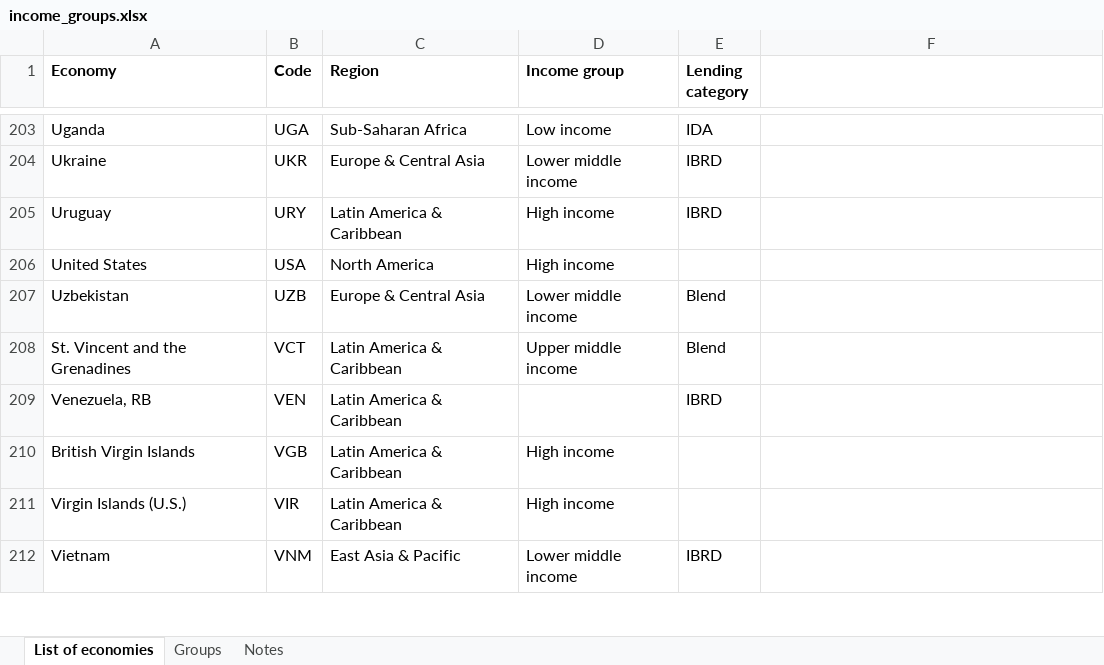
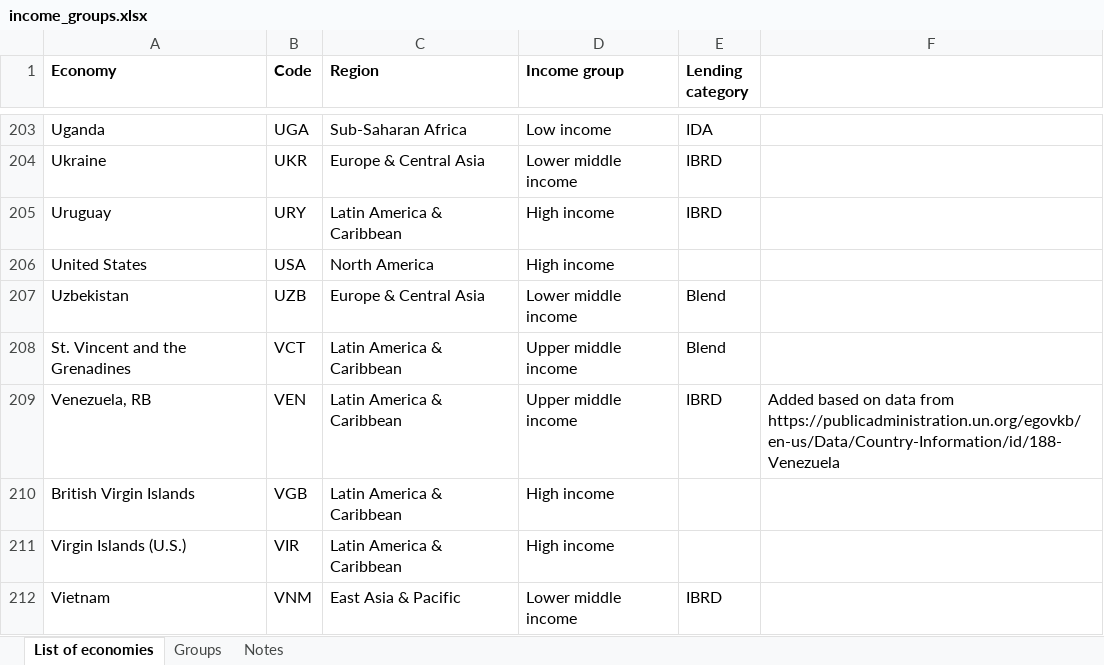
Before and after one commit to seaneff/data-science-basics-2024, an Excel workbook: extras/create_dataset/inputs/income_groups.xlsx, sheet List of economies, drawn as a sheet; only a part is shown, gaps mark what is left out; values as stored, in another font and other column widths than the file's, no borders; conditional formats not drawn; the diff names each change by its address in the sheet, - before the commit and + after, or states it on an @@ line.

Commit message:
add income group for Venezuela

```diff
--- a/extras/create_dataset/inputs/income_groups.xlsx (sheet List of economies)
+++ b/extras/create_dataset/inputs/income_groups.xlsx (sheet List of economies)
-D209 (Income group): (empty)
+D209 (Income group): Upper middle income
-F209: (empty)
+F209: Added based on data from https://publicadministration.un.org/egovkb/en-us/Data/Country-Information/id/188-Venezuela
```
Also changed, not shown: sheet Groups, course-datasets/Data dictionary.xlsx, 13 other files.
